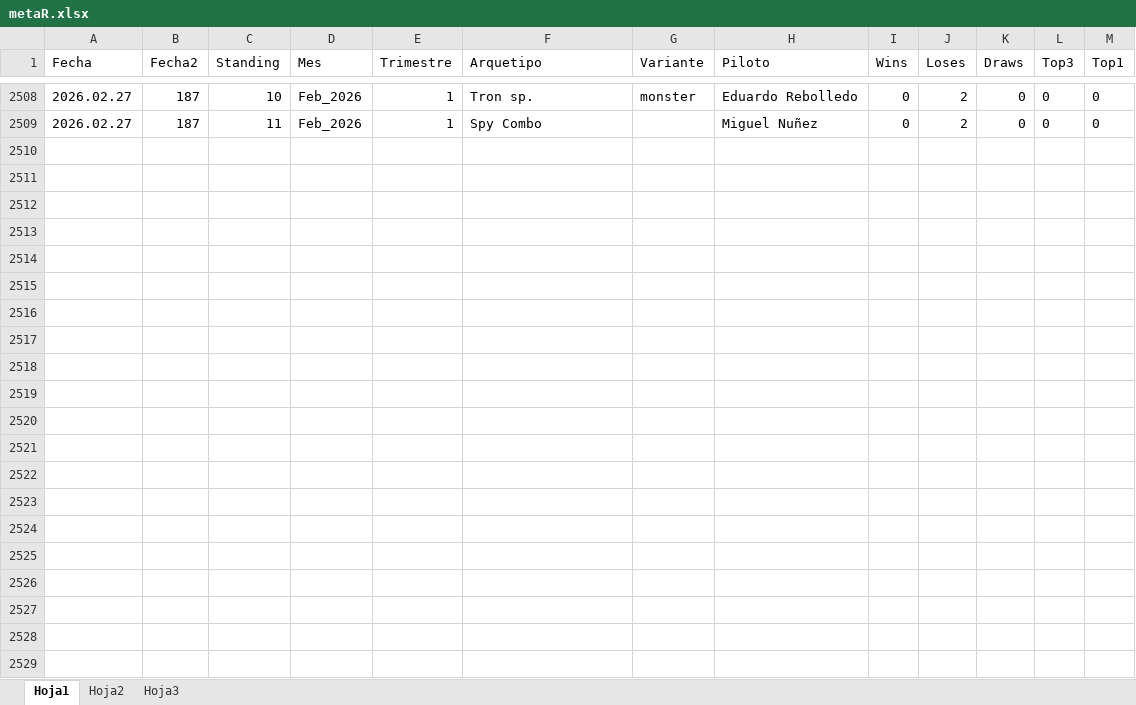
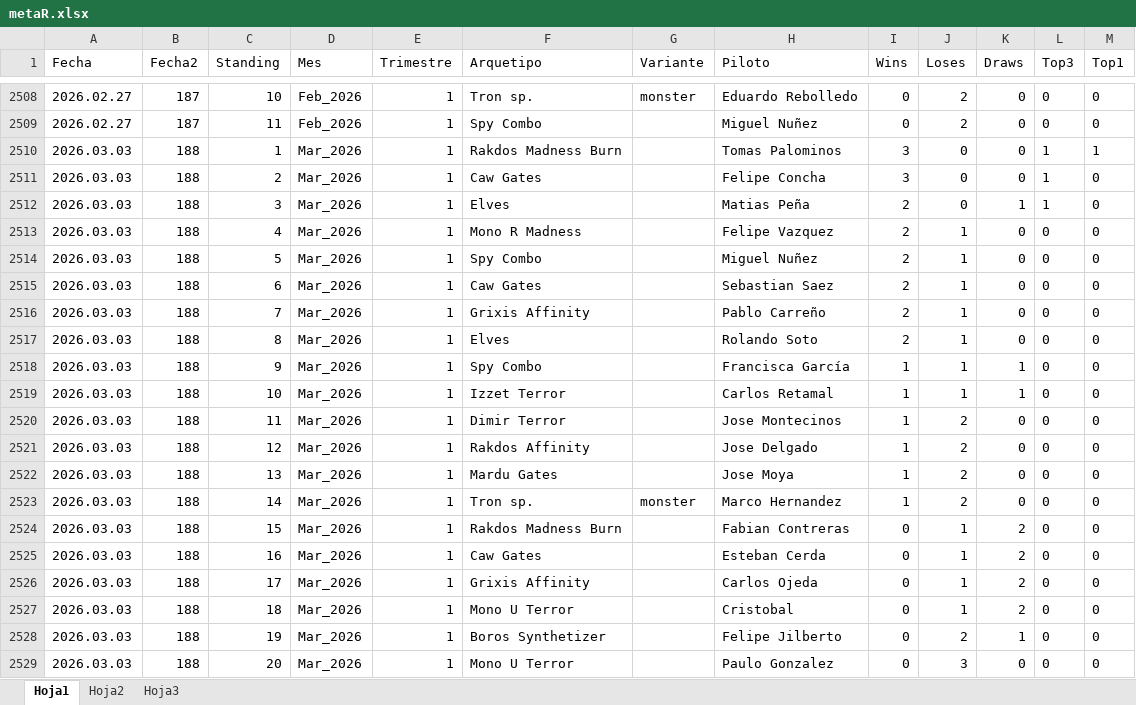
Before and after one commit to Fjilberto/metagame, an Excel workbook: metaR.xlsx, sheet Hoja1, drawn as a sheet; only a part is shown, gaps mark what is left out; values as stored, in another font and other column widths than the file's, no borders; the diff names each change by its address in the sheet, - before the commit and + after, or states it on an @@ line.

Commit message:
new data 2026 03 03

```diff
--- a/metaR.xlsx (sheet Hoja1)
+++ b/metaR.xlsx (sheet Hoja1)
+row 2510: 2026.03.03 | 188 | 1 | Mar_2026 | 1 | Rakdos Madness Burn |  | Tomas Palominos | 3 | 0 | 0 | 1 | 1
+row 2511: 2026.03.03 | 188 | 2 | Mar_2026 | 1 | Caw Gates |  | Felipe Concha | 3 | 0 | 0 | 1 | 0
+row 2512: 2026.03.03 | 188 | 3 | Mar_2026 | 1 | Elves |  | Matias Peña | 2 | 0 | 1 | 1 | 0
+row 2513: 2026.03.03 | 188 | 4 | Mar_2026 | 1 | Mono R Madness |  | Felipe Vazquez | 2 | 1 | 0 | 0 | 0
+row 2514: 2026.03.03 | 188 | 5 | Mar_2026 | 1 | Spy Combo |  | Miguel Nuñez | 2 | 1 | 0 | 0 | 0
+row 2515: 2026.03.03 | 188 | 6 | Mar_2026 | 1 | Caw Gates |  | Sebastian Saez | 2 | 1 | 0 | 0 | 0
+row 2516: 2026.03.03 | 188 | 7 | Mar_2026 | 1 | Grixis Affinity |  | Pablo Carreño | 2 | 1 | 0 | 0 | 0
+row 2517: 2026.03.03 | 188 | 8 | Mar_2026 | 1 | Elves |  | Rolando Soto | 2 | 1 | 0 | 0 | 0
+row 2518: 2026.03.03 | 188 | 9 | Mar_2026 | 1 | Spy Combo |  | Francisca García | 1 | 1 | 1 | 0 | 0
+row 2519: 2026.03.03 | 188 | 10 | Mar_2026 | 1 | Izzet Terror |  | Carlos Retamal | 1 | 1 | 1 | 0 | 0
+row 2520: 2026.03.03 | 188 | 11 | Mar_2026 | 1 | Dimir Terror |  | Jose Montecinos | 1 | 2 | 0 | 0 | 0
+row 2521: 2026.03.03 | 188 | 12 | Mar_2026 | 1 | Rakdos Affinity |  | Jose Delgado | 1 | 2 | 0 | 0 | 0
+row 2522: 2026.03.03 | 188 | 13 | Mar_2026 | 1 | Mardu Gates |  | Jose Moya | 1 | 2 | 0 | 0 | 0
+row 2523: 2026.03.03 | 188 | 14 | Mar_2026 | 1 | Tron sp. | monster | Marco Hernandez | 1 | 2 | 0 | 0 | 0
+row 2524: 2026.03.03 | 188 | 15 | Mar_2026 | 1 | Rakdos Madness Burn |  | Fabian Contreras | 0 | 1 | 2 | 0 | 0
+row 2525: 2026.03.03 | 188 | 16 | Mar_2026 | 1 | Caw Gates |  | Esteban Cerda | 0 | 1 | 2 | 0 | 0
+row 2526: 2026.03.03 | 188 | 17 | Mar_2026 | 1 | Grixis Affinity |  | Carlos Ojeda | 0 | 1 | 2 | 0 | 0
+row 2527: 2026.03.03 | 188 | 18 | Mar_2026 | 1 | Mono U Terror |  | Cristobal | 0 | 1 | 2 | 0 | 0
+row 2528: 2026.03.03 | 188 | 19 | Mar_2026 | 1 | Boros Synthetizer |  | Felipe Jilberto | 0 | 2 | 1 | 0 | 0
+row 2529: 2026.03.03 | 188 | 20 | Mar_2026 | 1 | Mono U Terror |  | Paulo Gonzalez | 0 | 3 | 0 | 0 | 0
```
